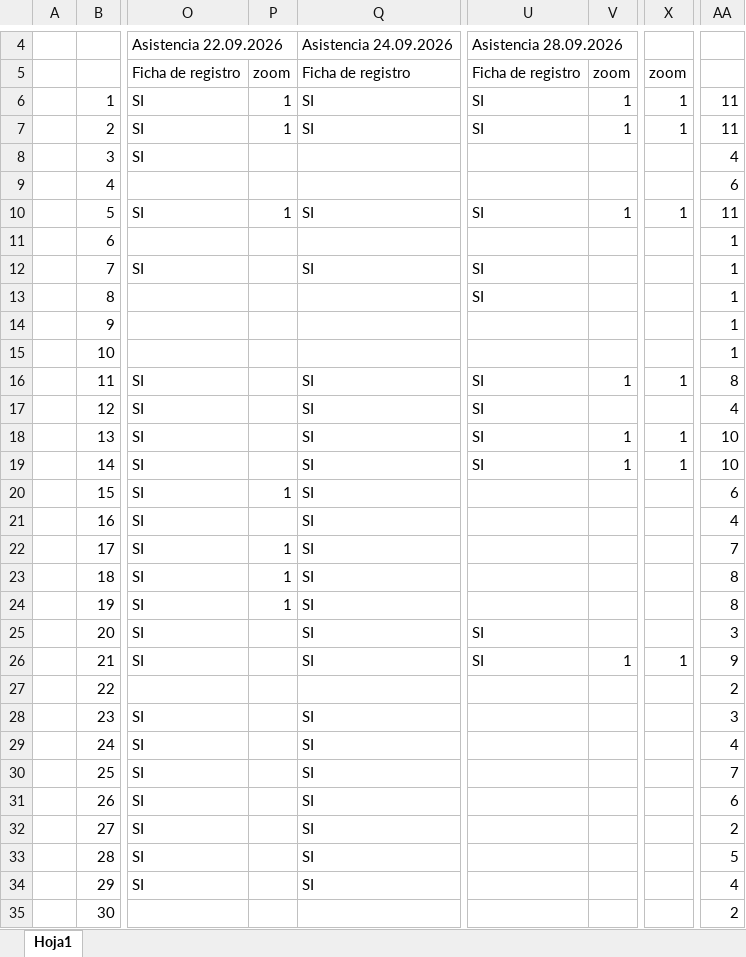
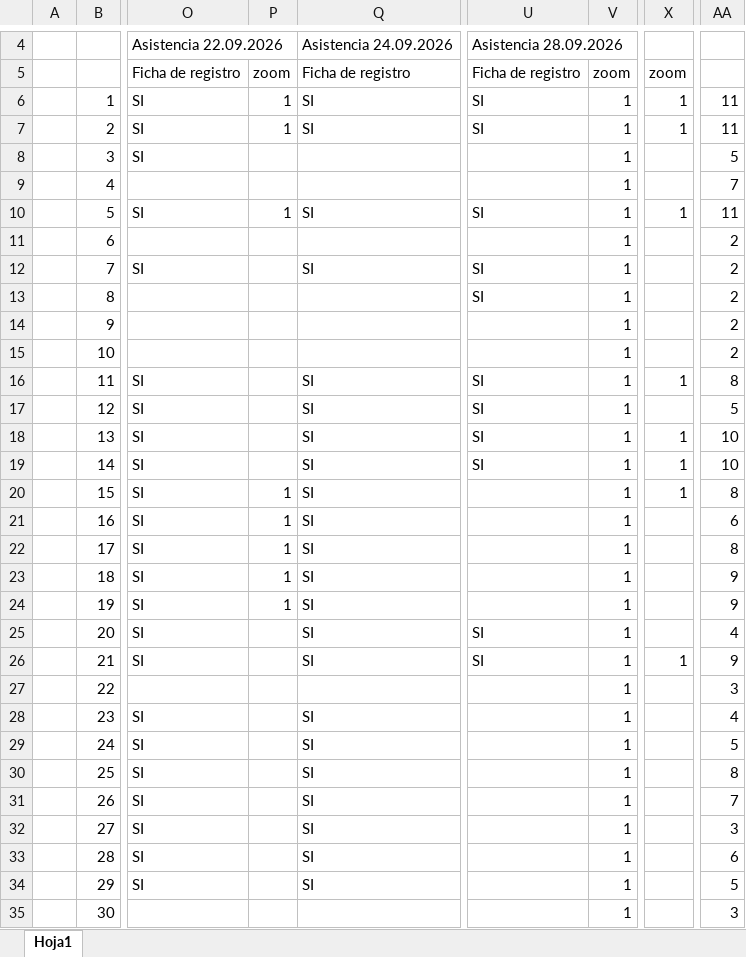
Before and after one commit to aotero1703/DATATON-WEB, an Excel workbook: material/asistencia/Reporte-Asistencia-Ciclo-Formacion-Dataton-2026.xlsx, sheet Hoja1, drawn as a sheet; only a part is shown, gaps mark what is left out; values as stored, in another font and other column widths than the file's, no cell formats; the diff covers the shown part only; the diff names each change by its address in the sheet, - before the commit and + after, or states it on an @@ line.

Commit message:
Add files via upload

```diff
--- a/material/asistencia/Reporte-Asistencia-Ciclo-Formacion-Dataton-2026.xlsx (sheet Hoja1)
+++ b/material/asistencia/Reporte-Asistencia-Ciclo-Formacion-Dataton-2026.xlsx (sheet Hoja1)
-V8:V9: (empty)
+V8:V9: 1
-AA8: 4
+AA8: 5
-AA9: 6
+AA9: 7
-V11:V15: (empty)
+V11:V15: 1
-AA11:AA15: 1
+AA11:AA15: 2
-V17: (empty)
+V17: 1
-AA17: 4
+AA17: 5
-V20:V25: (empty)
+V20:V25: 1
-X20: (empty)
+X20: 1
-AA20: 6
+AA20: 8
-P21: (empty)
+P21: 1
-AA21: 4
+AA21: 6
-AA22: 7
+AA22: 8
-AA23:AA24: 8
+AA23:AA24: 9
-AA25: 3
+AA25: 4
-V27:V35: (empty)
+V27:V35: 1
-AA27: 2
+AA27: 3
-AA28: 3
+AA28: 4
-AA29: 4
+AA29: 5
-AA30: 7
+AA30: 8
-AA31: 6
+AA31: 7
-AA32: 2
+AA32: 3
-AA33: 5
+AA33: 6
-AA34: 4
+AA34: 5
-AA35: 2
+AA35: 3
```
Also changed, not shown: 135 edited cells elsewhere in this sheet, cell formats.
